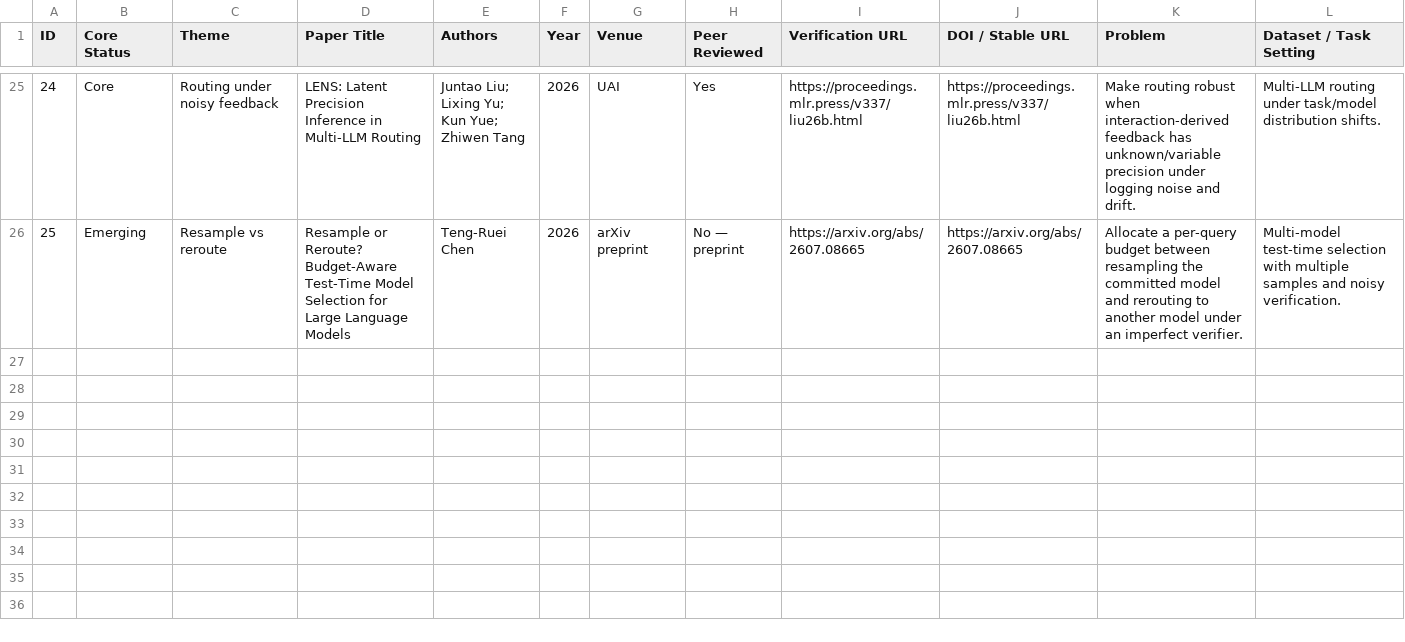
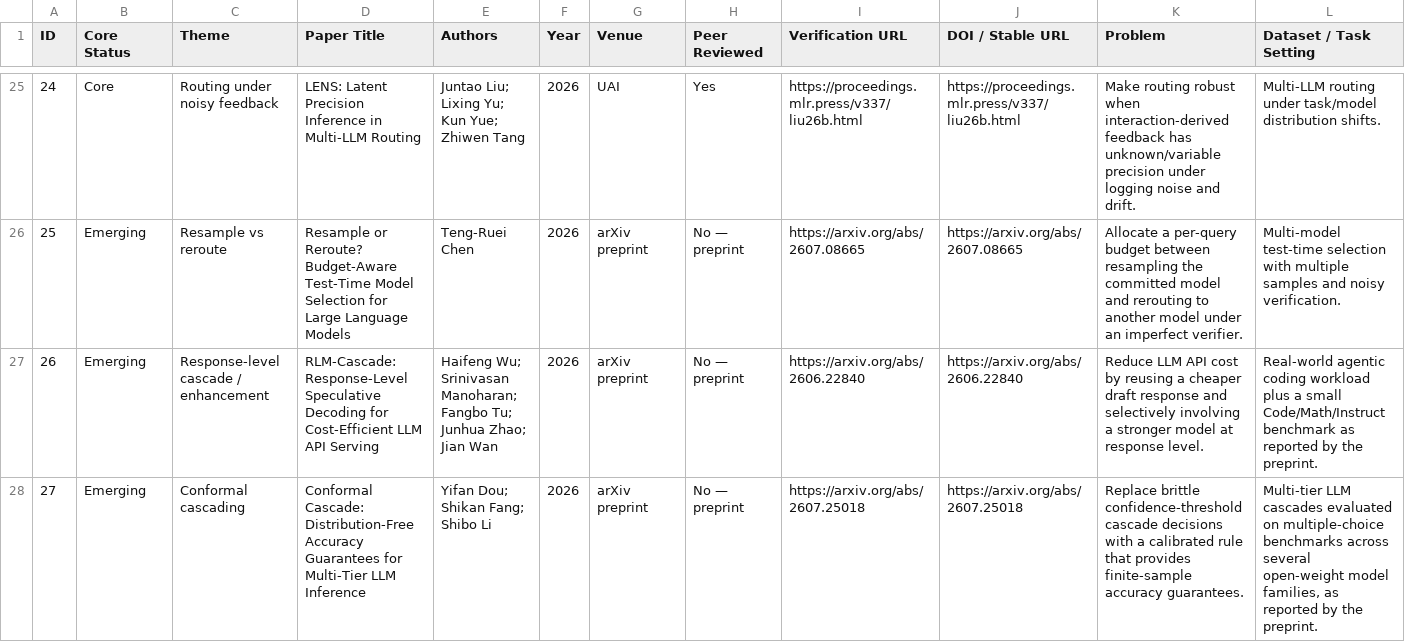
Before and after one commit to SayuruRehan/slm-router, a CSV file: literature/TRACER_Literature_Evidence_Matrix.csv, drawn as a sheet; only a part is shown, gaps mark what is left out; rows hold the shown columns only; the diff names each change by its address in the sheet, - before the commit and + after, or states it on an @@ line.

Commit message:
Added RLM-Cascade and Conformal Cascade, closest work comparison, research gap md

```diff
--- a/literature/TRACER_Literature_Evidence_Matrix.csv
+++ b/literature/TRACER_Literature_Evidence_Matrix.csv
+row 27: 26 | Emerging | Response-level cascade / enhancement | RLM-Cascade: Response-Level Speculative Decoding for Cost-Efficient LLM API Serving | Haifeng Wu; Srinivasan Manoharan; Fangbo Tu; Junhua Zhao; Jian Wan | 2026 | arXiv preprint | No — preprint | https://arxiv.org/abs/2606.22840 | https://arxiv.org/abs/2606.22840 | Reduce LLM API cost by reusing a cheaper draft response and selectively involving a stronger model at response level. | Real-world agentic coding workload plus a small Code/Math/Instruct benchmark as reported by the preprint.
+row 28: 27 | Emerging | Conformal cascading | Conformal Cascade: Distribution-Free Accuracy Guarantees for Multi-Tier LLM Inference | Yifan Dou; Shikan Fang; Shibo Li | 2026 | arXiv preprint | No — preprint | https://arxiv.org/abs/2607.25018 | https://arxiv.org/abs/2607.25018 | Replace brittle confidence-threshold cascade decisions with a calibrated rule that provides finite-sample accuracy guarantees. | Multi-tier LLM cascades evaluated on multiple-choice benchmarks across several open-weight model families, as reported by the preprint.
```
Also changed, not shown: 8 other files.
